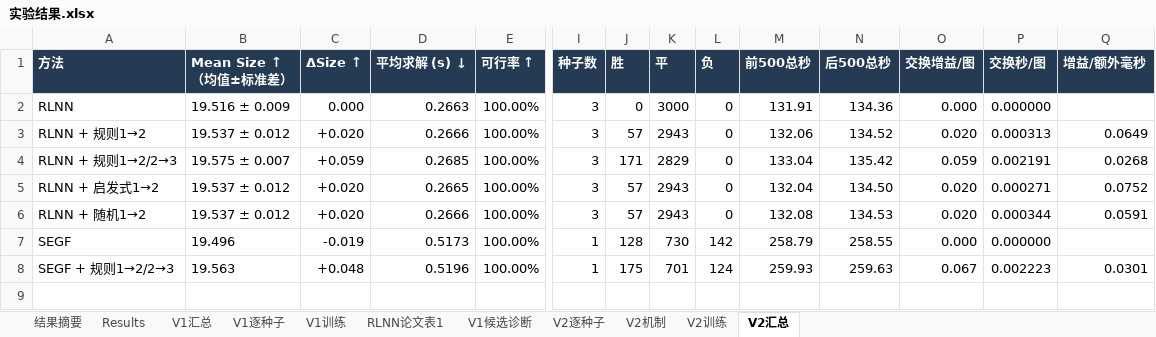
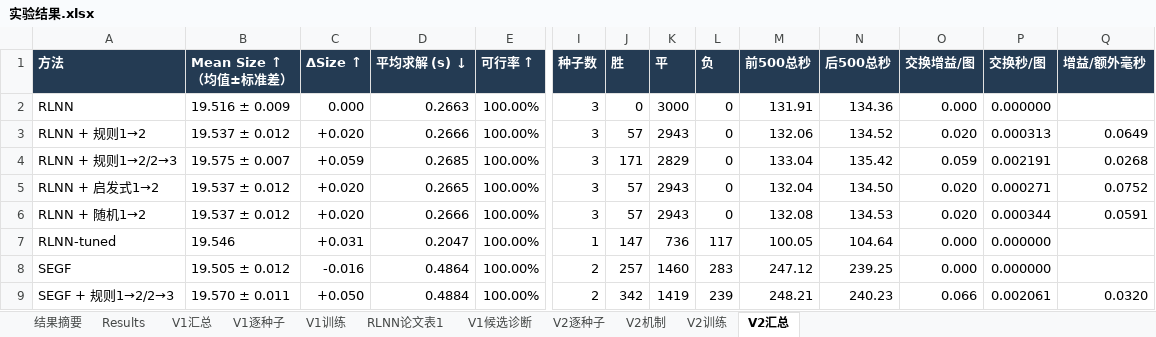
Before and after one commit to YuqiWang-code/RLNN_lab, an Excel workbook: docs/实验结果.xlsx, sheet V2汇总, drawn as a sheet; only a part is shown, gaps mark what is left out; values as stored, in another font and other column widths than the file's, no borders; addresses are those after the commit; rows hold the shown columns only; the diff names each change by its address in the sheet, - before the commit and + after, or states it on an @@ line.

```diff
--- a/docs/实验结果.xlsx (sheet V2汇总)
+++ b/docs/实验结果.xlsx (sheet V2汇总)
+row 7: RLNN-tuned | 19.546 | +0.031 | 0.2047 | 100.00% | 1 | 147 | 736 | 117 | 100.05 | 104.64 | 0.000 | 0.000000
-B8 (Mean Size ↑（均值±标准差）): 19.496
+B8 (Mean Size ↑（均值±标准差）): 19.505 ± 0.012
-C8 (ΔSize ↑): -0.019
+C8 (ΔSize ↑): -0.016
-D8 (平均求解 (s) ↓): 0.5173
+D8 (平均求解 (s) ↓): 0.4864
-I8:I9 (种子数): 1
+I8:I9 (种子数): 2
-J8 (胜): 128
+J8 (胜): 257
-K8 (平): 730
+K8 (平): 1460
-L8 (负): 142
+L8 (负): 283
-M8 (前500总秒): 258.79
+M8 (前500总秒): 247.12
-N8 (后500总秒): 258.55
+N8 (后500总秒): 239.25
-B9 (Mean Size ↑（均值±标准差）): 19.563
+B9 (Mean Size ↑（均值±标准差）): 19.570 ± 0.011
-C9 (ΔSize ↑): +0.048
+C9 (ΔSize ↑): +0.050
-D9 (平均求解 (s) ↓): 0.5196
+D9 (平均求解 (s) ↓): 0.4884
-J9 (胜): 175
+J9 (胜): 342
-K9 (平): 701
+K9 (平): 1419
-L9 (负): 124
+L9 (负): 239
-M9 (前500总秒): 259.93
+M9 (前500总秒): 248.21
-N9 (后500总秒): 259.63
+N9 (后500总秒): 240.23
-O9 (交换增益/图): 0.067
+O9 (交换增益/图): 0.066
-P9 (交换秒/图): 0.002223
+P9 (交换秒/图): 0.002061
-Q9 (增益/额外毫秒): 0.0301
+Q9 (增益/额外毫秒): 0.0320
```
Also changed, not shown: sheet V2逐种子, 6 other files.
